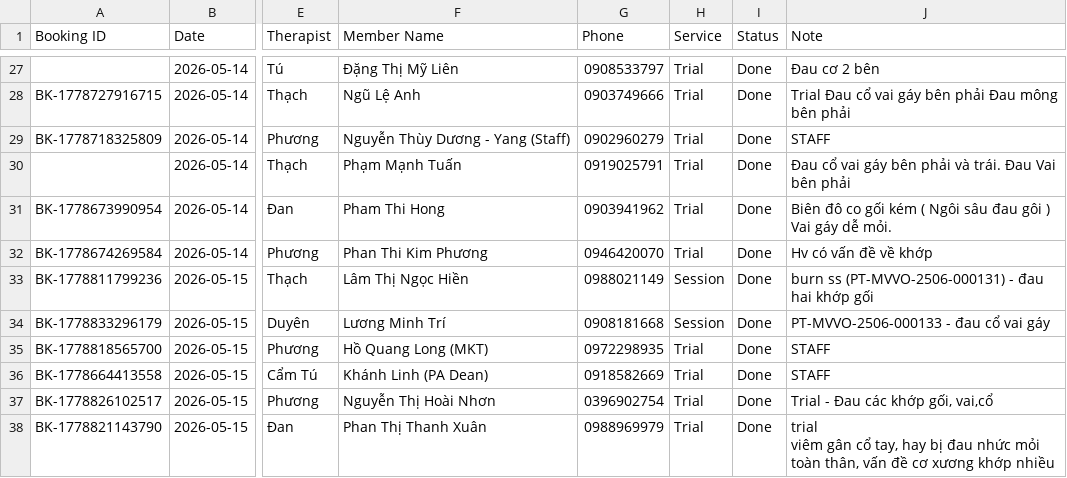
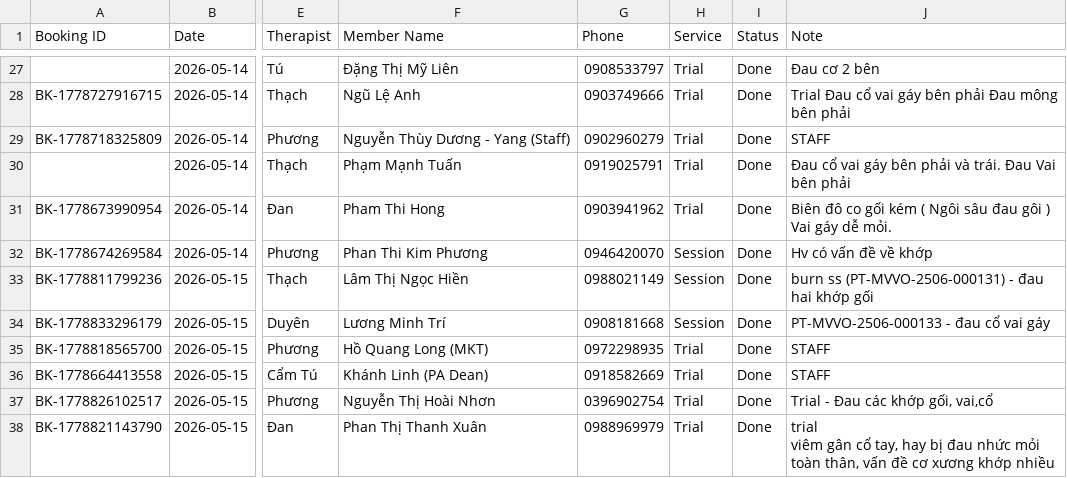
Before and after one commit to dtchien401/ProPhysio-Dashboard, a CSV file: booking.csv, drawn as a sheet; only a part is shown, gaps mark what is left out; the diff names each change by its address in the sheet, - before the commit and + after, or states it on an @@ line.

Commit message:
Auto upload booking.csv from Google Sheets

```diff
--- a/booking.csv
+++ b/booking.csv
-H32 (Service): Trial
+H32 (Service): Session
```
